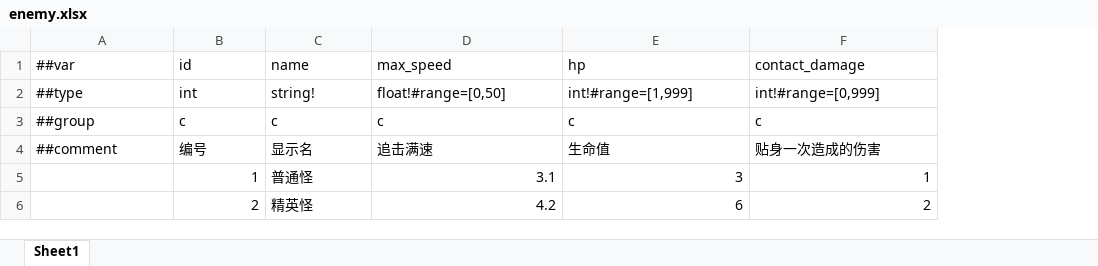
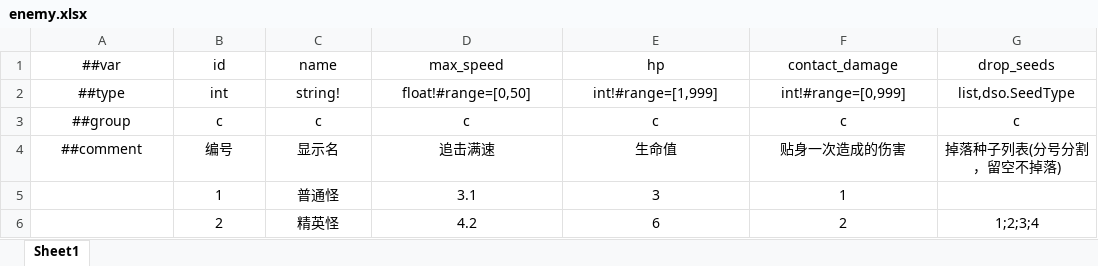
Before and after one commit to 5FYZhou/deepseaoil, an Excel workbook: ConfigWorkspace/Data/enemy.xlsx, sheet Sheet1, drawn as a sheet; values as stored, in another font and other column widths than the file's, no borders; the diff names each change by its address in the sheet, - before the commit and + after, or states it on an @@ line.

```diff
--- a/ConfigWorkspace/Data/enemy.xlsx (sheet Sheet1)
+++ b/ConfigWorkspace/Data/enemy.xlsx (sheet Sheet1)
+column G (drop_seeds), rows 2-6: list,dso.SeedType | c | 掉落种子列表(分号分割，留空不掉落) |  | 1;2;3;4
-A1:F4 alignment: left
+A1:F4 alignment: center
-B5:B6 alignment: right
+B5:B6 alignment: center
-C5:C6 alignment: left
+C5:C6 alignment: center
-D5:F6 alignment: right
+D5:F6 alignment: center
```
Also changed, not shown: ConfigWorkspace/Data/player.xlsx, 21 other files.
